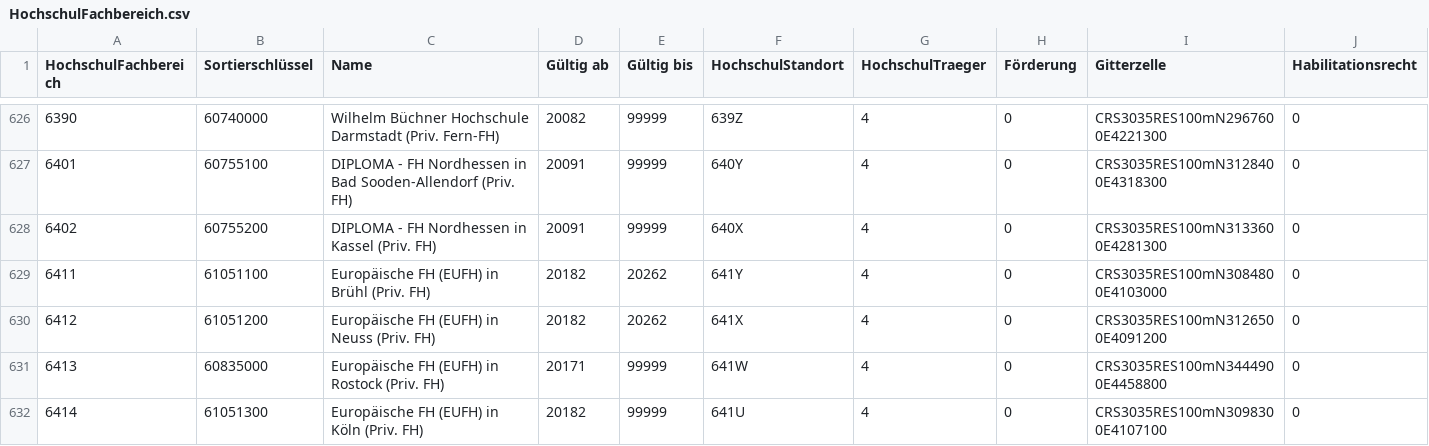
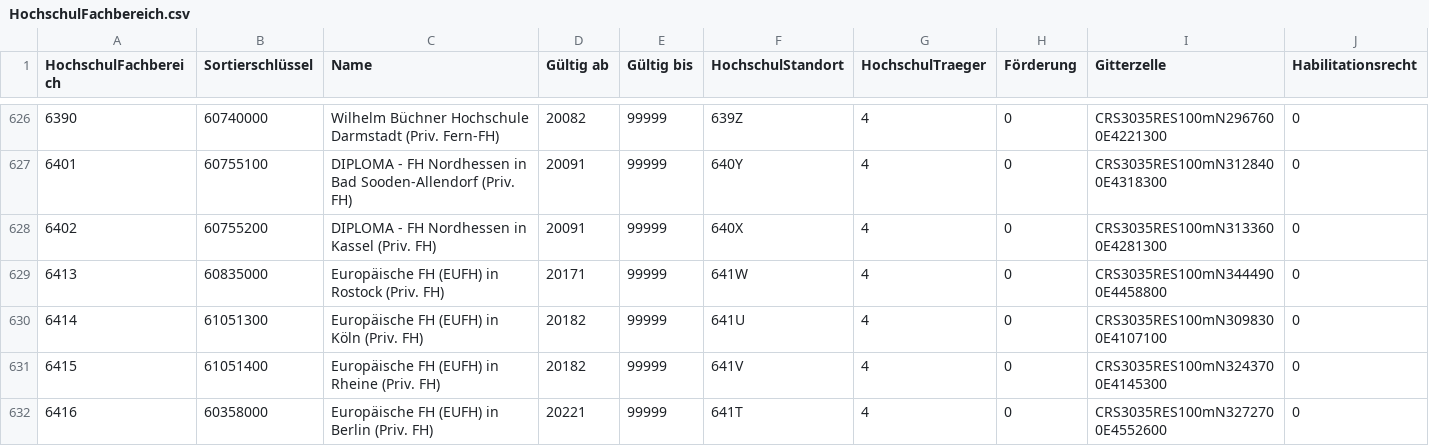
Before and after one commit to dini-ag-kim/destatis-schluesseltabellen, a CSV file: studierende/HochschulFachbereich.csv, drawn as a sheet; only a part is shown, gaps mark what is left out; the shorter side is filled out with more unchanged rows; the diff names each change by its address in the sheet, - before the commit and + after, or states it on an @@ line.

```diff
--- a/studierende/HochschulFachbereich.csv
+++ b/studierende/HochschulFachbereich.csv
-row 629: 6411 | 61051100 | Europäische FH (EUFH) in Brühl (Priv. FH) | 20182 | 20262 | 641Y | 4 | 0 | CRS3035RES100mN3084800E4103000 | 0
-row 630: 6412 | 61051200 | Europäische FH (EUFH) in Neuss (Priv. FH) | 20182 | 20262 | 641X | 4 | 0 | CRS3035RES100mN3126500E4091200 | 0
```
Also changed, not shown: studierende/HochschulStandort.csv, studierende/Hochschule.csv.
